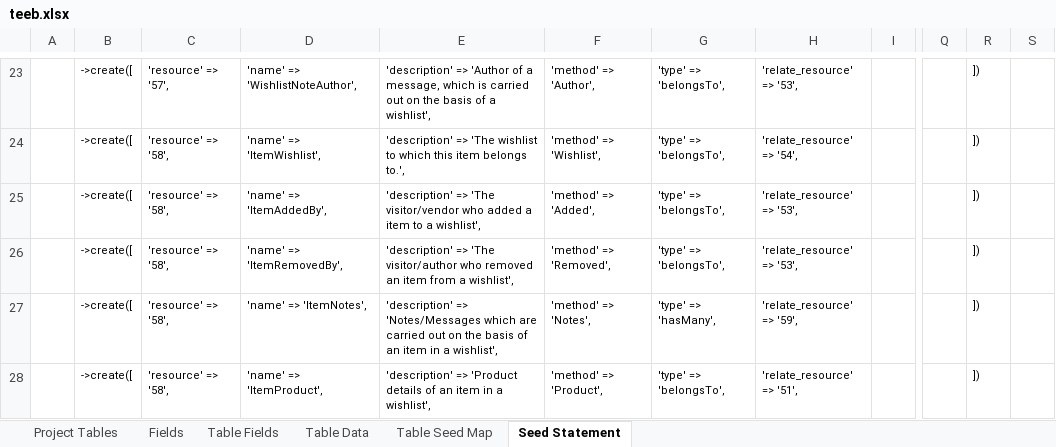
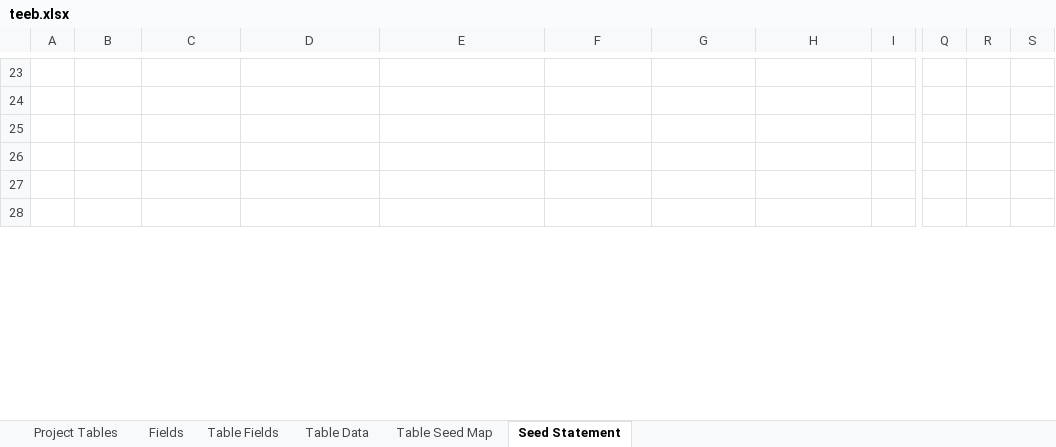
Before and after one commit to MilestoneInnovativeTechnologies/teebpd, an Excel workbook: teeb.xlsx, sheet Seed Statement, drawn as a sheet; only a part is shown, gaps mark what is left out; values as stored, in another font and other column widths than the file's, no borders; the diff covers the shown part only; the diff names each change by its address in the sheet, - before the commit and + after, or states it on an @@ line.

```diff
--- a/teeb.xlsx (sheet Seed Statement)
+++ b/teeb.xlsx (sheet Seed Statement)
-B23:B28: ->create([
+B23:B28: (empty)
-C23: 'resource' => '57',
+C23: (empty)
-D23: 'name' => 'WishlistNoteAuthor',
+D23: (empty)
-E23: 'description' => 'Author of a message, which is carried out on the basis of a wishlist',
+E23: (empty)
-F23: 'method' => 'Author',
+F23: (empty)
-G23:G26: 'type' => 'belongsTo',
+G23:G26: (empty)
-H23: 'relate_resource' => '53',
+H23: (empty)
-R23:R28: ])
+R23:R28: (empty)
-C24:C28: 'resource' => '58',
+C24:C28: (empty)
-D24: 'name' => 'ItemWishlist',
+D24: (empty)
-E24: 'description' => 'The wishlist to which this item belongs to.',
+E24: (empty)
-F24: 'method' => 'Wishlist',
+F24: (empty)
-H24: 'relate_resource' => '54',
+H24: (empty)
-D25: 'name' => 'ItemAddedBy',
+D25: (empty)
-E25: 'description' => 'The visitor/vendor who added a item to a wishlist',
+E25: (empty)
-F25: 'method' => 'Added',
+F25: (empty)
-H25:H26: 'relate_resource' => '53',
+H25:H26: (empty)
-D26: 'name' => 'ItemRemovedBy',
+D26: (empty)
-E26: 'description' => 'The visitor/author who removed an item from a wishlist',
+E26: (empty)
-F26: 'method' => 'Removed',
+F26: (empty)
-D27: 'name' => 'ItemNotes',
+D27: (empty)
-E27: 'description' => 'Notes/Messages which are carried out on the basis of an item in a wishlist',
+E27: (empty)
-F27: 'method' => 'Notes',
+F27: (empty)
-G27: 'type' => 'hasMany',
+G27: (empty)
-H27: 'relate_resource' => '59',
+H27: (empty)
-D28: 'name' => 'ItemProduct',
+D28: (empty)
-E28: 'description' => 'Product details of an item in a wishlist',
+E28: (empty)
-F28: 'method' => 'Product',
+F28: (empty)
-G28: 'type' => 'belongsTo',
+G28: (empty)
-H28: 'relate_resource' => '51',
+H28: (empty)
```
Also changed, not shown: 123 edited cells elsewhere in this sheet, sheet Project Tables, sheet Table Fields, sheet Table Data, sheet Fields, sheet Table Seed Map, formulas that keep their value, hidden cells.
